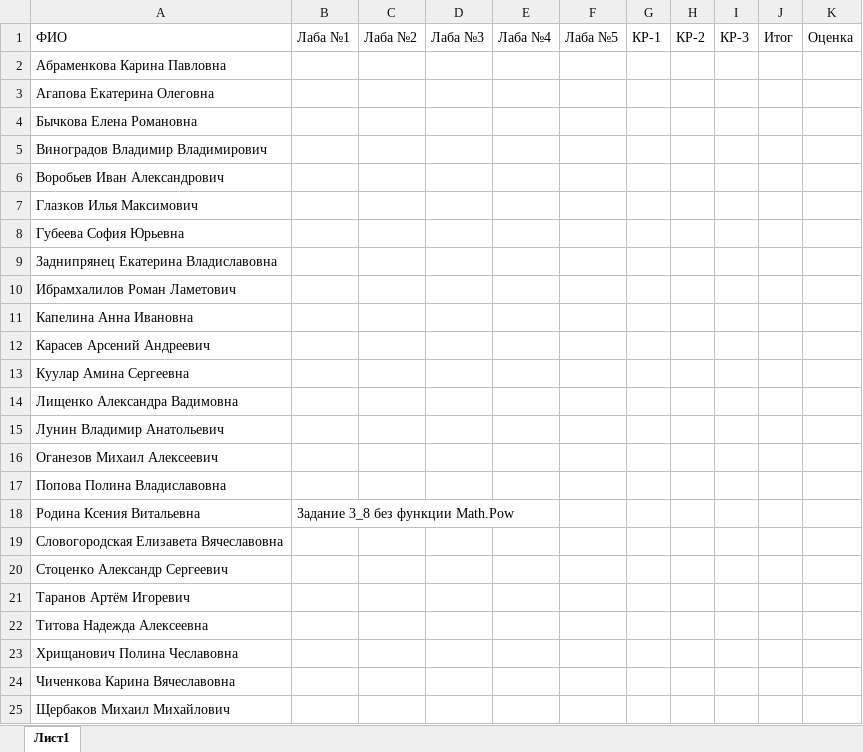
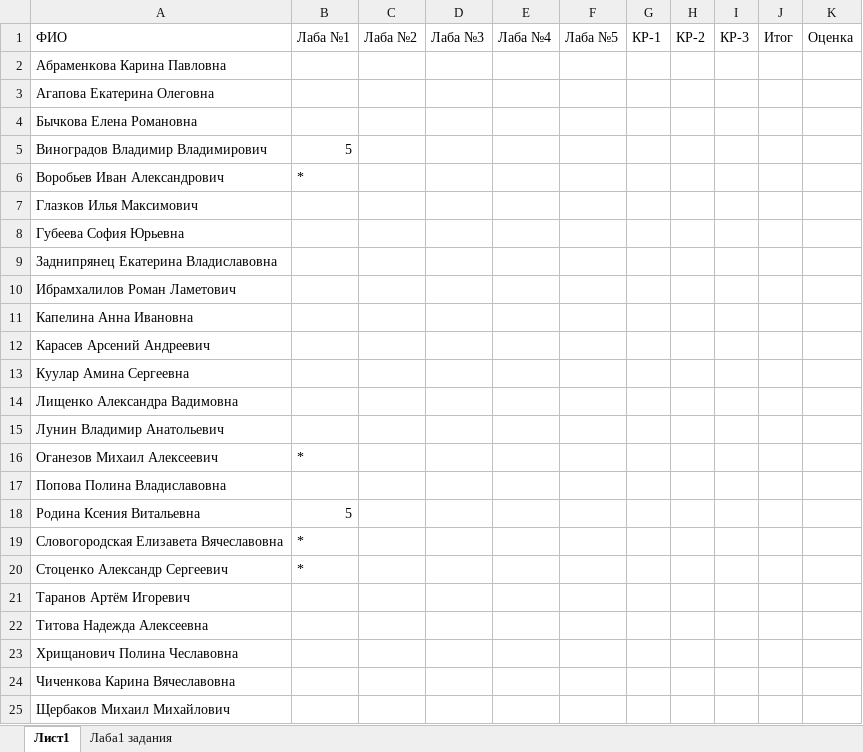
Before and after one commit to NemirovichMark/BBI-23-1, an Excel workbook: BBI-23-1.xlsx, sheet Лист1, drawn as a sheet; values as stored, in another font and other column widths than the file's, no borders; the diff names each change by its address in the sheet, - before the commit and + after, or states it on an @@ line.

```diff
--- a/BBI-23-1.xlsx (sheet Лист1)
+++ b/BBI-23-1.xlsx (sheet Лист1)
@@ sheet tab unhidden: Лаба1 задания @@
-B5: (empty)
+B5: 5
-B6: (empty)
+B6: *
-B16: (empty)
+B16: *
-B18: Задание 3_8 без функции Math.Pow
+B18: 5
-B19:B20: (empty)
+B19:B20: *
```
